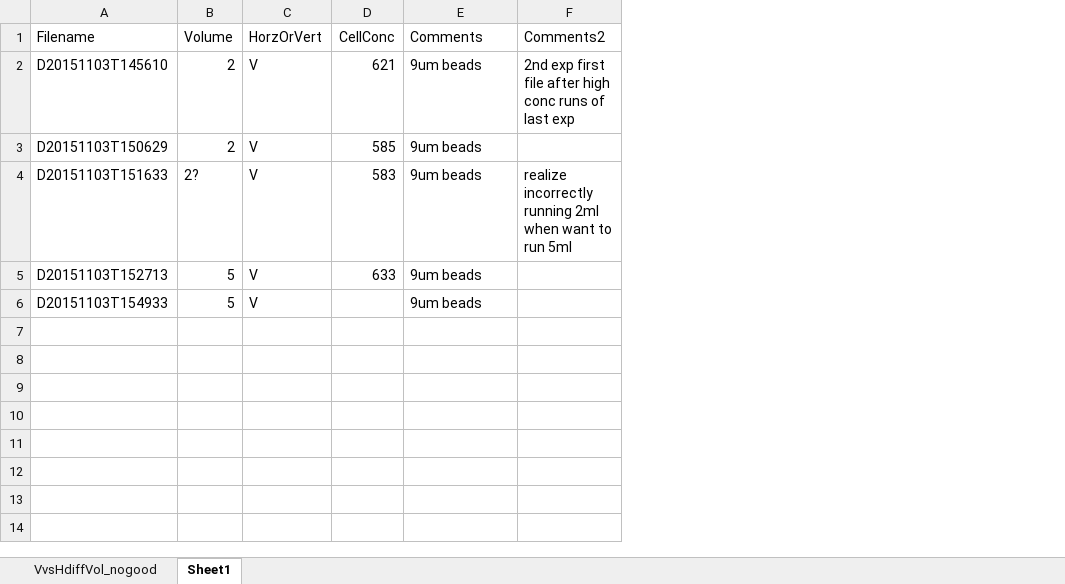
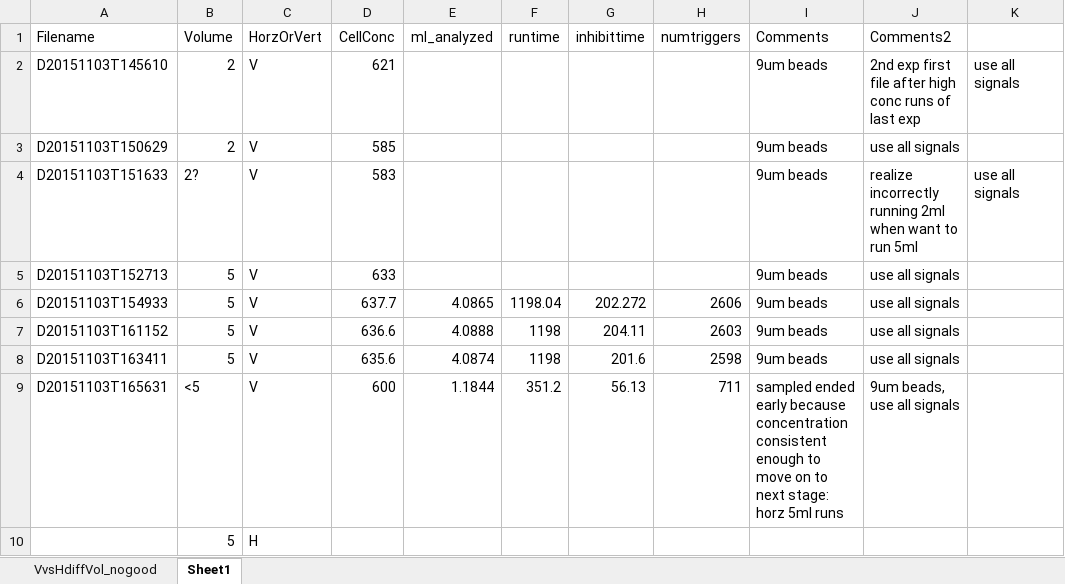
Before and after one commit to hsosik/ifcb-analysis, an Excel workbook: IFCB_vehicles/VehicleLabExperimentFiles.xlsx, sheet Sheet1, drawn as a sheet; values as stored, in another font and other column widths than the file's, no borders; addresses are those after the commit; the diff names each change by its address in the sheet, - before the commit and + after, or states it on an @@ line.

Commit message:
updated files from today, done with vertical, going to horz 5ml repeated

```diff
--- a/IFCB_vehicles/VehicleLabExperimentFiles.xlsx (sheet Sheet1)
+++ b/IFCB_vehicles/VehicleLabExperimentFiles.xlsx (sheet Sheet1)
+column E (ml_analyzed), row 6: 4.0865
+column F (runtime), row 6: 1198.04
+column G (inhibittime), row 6: 202.272
+column H (numtriggers), row 6: 2606
+column K, rows 2-4: use all signals |  | use all signals
-J3 (Comments2): (empty)
+J3 (Comments2): use all signals
-J5:J6 (Comments2): (empty)
+J5:J6 (Comments2): use all signals
-D6 (CellConc): (empty)
+D6 (CellConc): 637.7
+row 7: D20151103T161152 | 5 | V | 636.6 | 4.0888 | 1198 | 204.11 | 2603 | 9um beads | use all signals
+row 8: D20151103T163411 | 5 | V | 635.6 | 4.0874 | 1198 | 201.6 | 2598 | 9um beads | use all signals
+row 9: D20151103T165631 | <5 | V | 600 | 1.1844 | 351.2 | 56.13 | 711 | sampled ended early because concentration consistent enough to move on to next stage: horz 5ml runs | 9um beads, use all signals
+row 10:  | 5 | H
```
